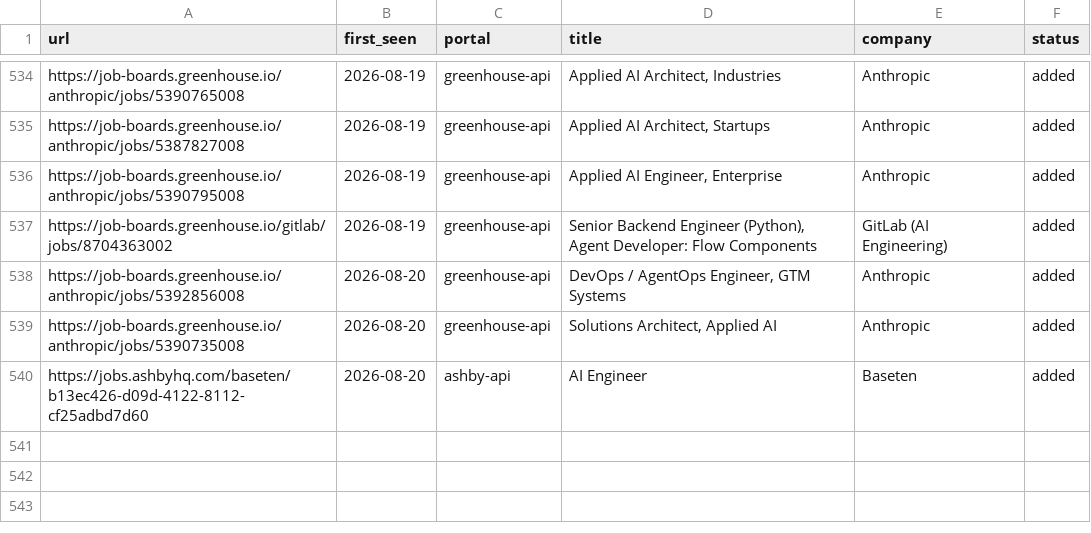
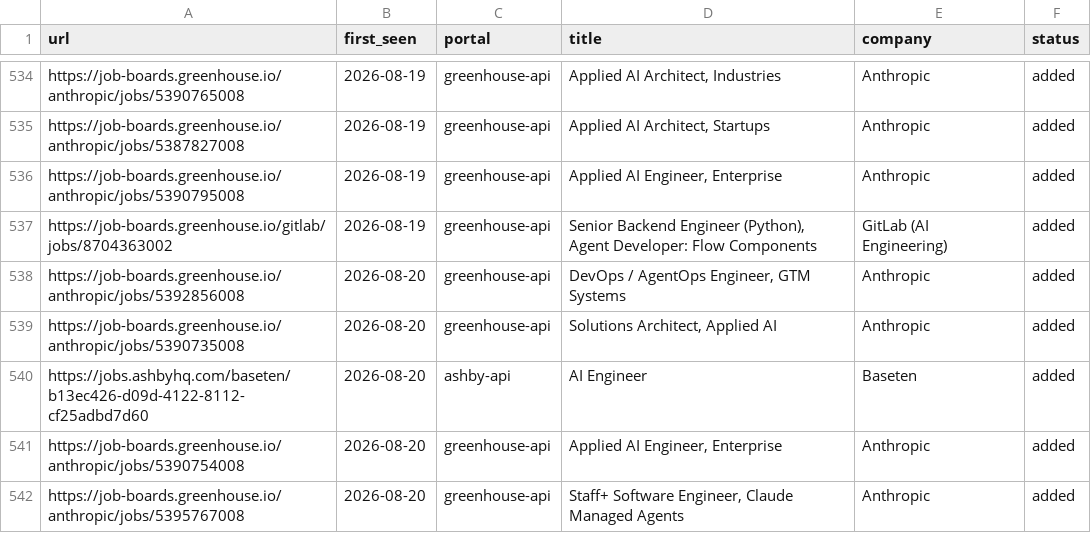
Before and after one commit to jayavardhan8907/AutomateJob, a TSV file: data/scan-history.tsv, drawn as a sheet; only a part is shown, gaps mark what is left out.

Commit message:
chore: auto-scan 2026-08-20

```diff
--- a/data/scan-history.tsv
+++ b/data/scan-history.tsv
@@ -540 +540,3 @@ https://job-boards.greenhouse.io/anthropic/jobs/5390735008	2026-08-20	greenhouse
 https://jobs.ashbyhq.com/baseten/b13ec426-d09d-4122-8112-cf25adbd7d60	2026-08-20	ashby-api	AI Engineer	Baseten	added
+https://job-boards.greenhouse.io/anthropic/jobs/5390754008	2026-08-20	greenhouse-api	Applied AI Engineer, Enterprise	Anthropic	added
+https://job-boards.greenhouse.io/anthropic/jobs/5395767008	2026-08-20	greenhouse-api	Staff+ Software Engineer, Claude Managed Agents	Anthropic	added
```
Also changed, not shown: 1 other file.
